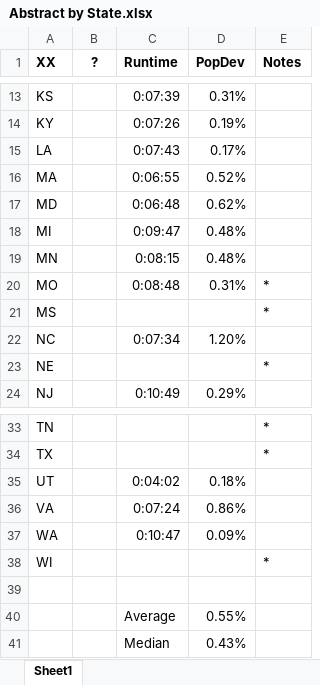
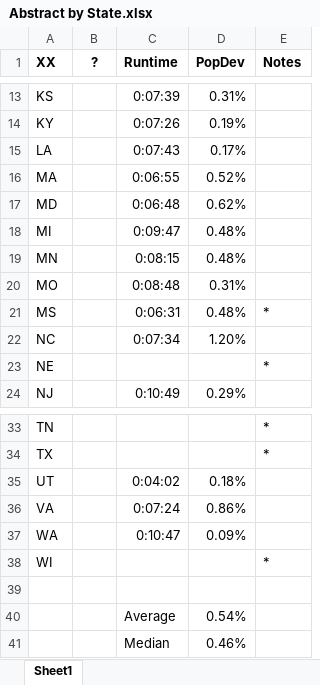
Before and after one commit to alecramsay/baseline, an Excel workbook: maps/Abstract by State.xlsx, sheet Sheet1, drawn as a sheet; only a part is shown, gaps mark what is left out; values as stored, in another font and other column widths than the file's, no borders; the diff names each change by its address in the sheet, - before the commit and + after, or states it on an @@ line.

```diff
--- a/maps/Abstract by State.xlsx (sheet Sheet1)
+++ b/maps/Abstract by State.xlsx (sheet Sheet1)
-E20 (Notes): *
+E20 (Notes): (empty)
-C21 (Runtime): (empty)
+C21 (Runtime): 0:06:31
-D21 (PopDev): (empty)
+D21 (PopDev): 0.48%
-D40 (PopDev): 0.55%
+D40 (PopDev): 0.54%
-D41 (PopDev): 0.43%
+D41 (PopDev): 0.46%
```
Also changed, not shown: maps/MO/MO20C_candidates.xlsx, maps/MS/MS20C_candidates.xlsx, 7 other files.
